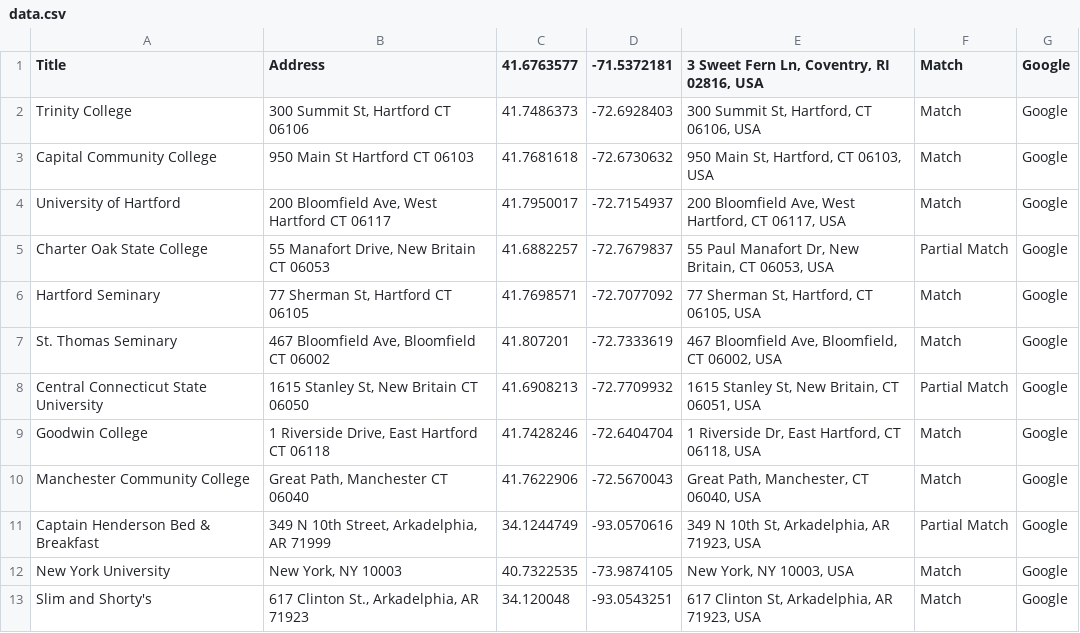
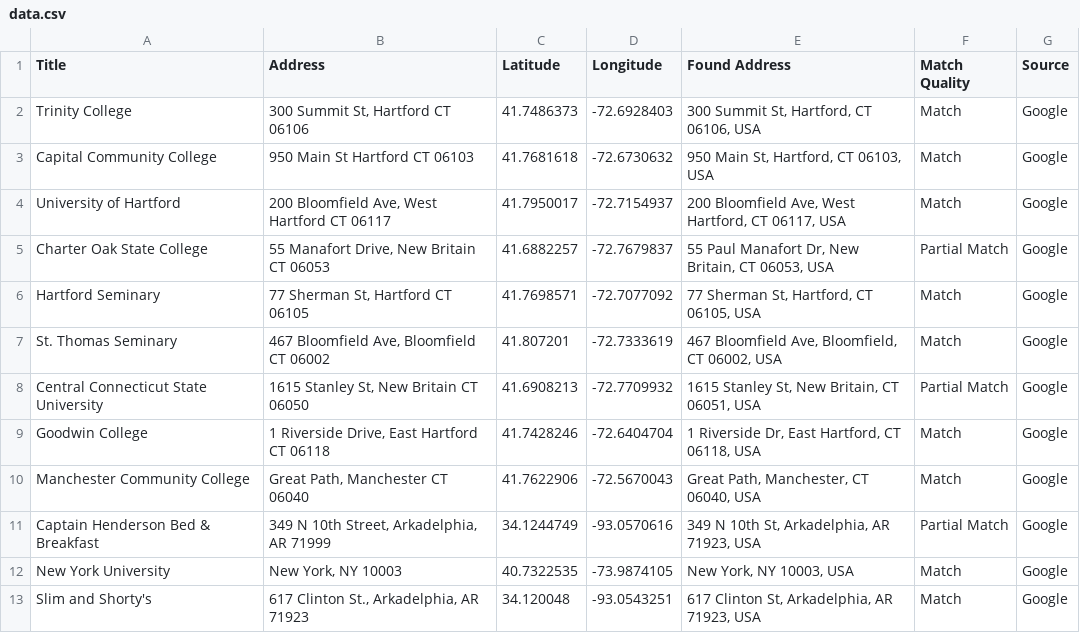
Before and after one commit to Susie-Brittany-1/leaflet-map-simple, a CSV file: data.csv, drawn as a sheet.

Commit message:
Add files via upload

```diff
--- a/data.csv
+++ b/data.csv
@@ -1,2 +1,2 @@
-Title,Address,41.6763577,-71.5372181,"3 Sweet Fern Ln, Coventry, RI 02816, USA",Match,Google
+Title,Address,Latitude,Longitude,Found Address,Match Quality,Source
 Trinity College,"300 Summit St, Hartford CT 06106",41.7486373,-72.6928403,"300 Summit St, Hartford, CT 06106, USA",Match,Google
```
